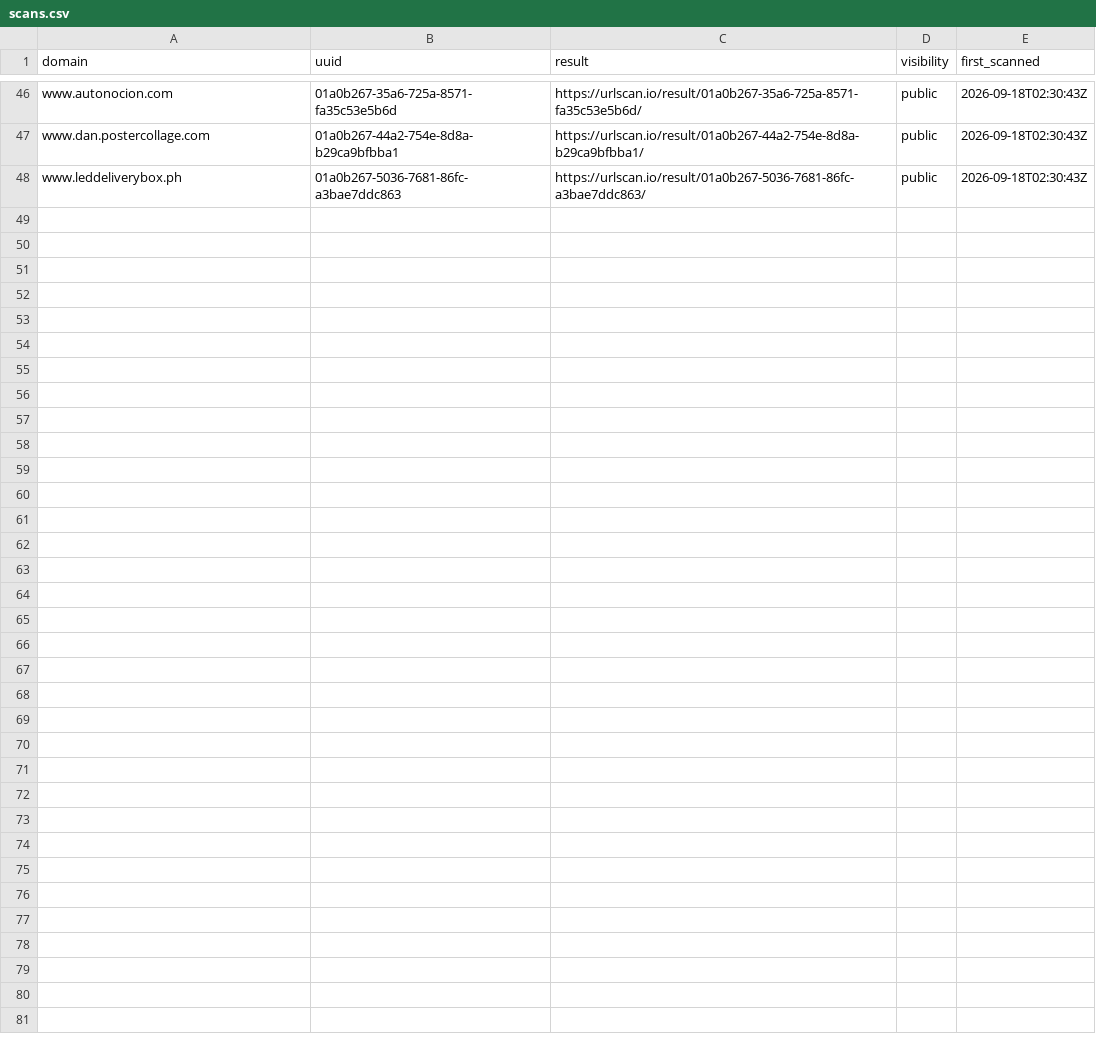
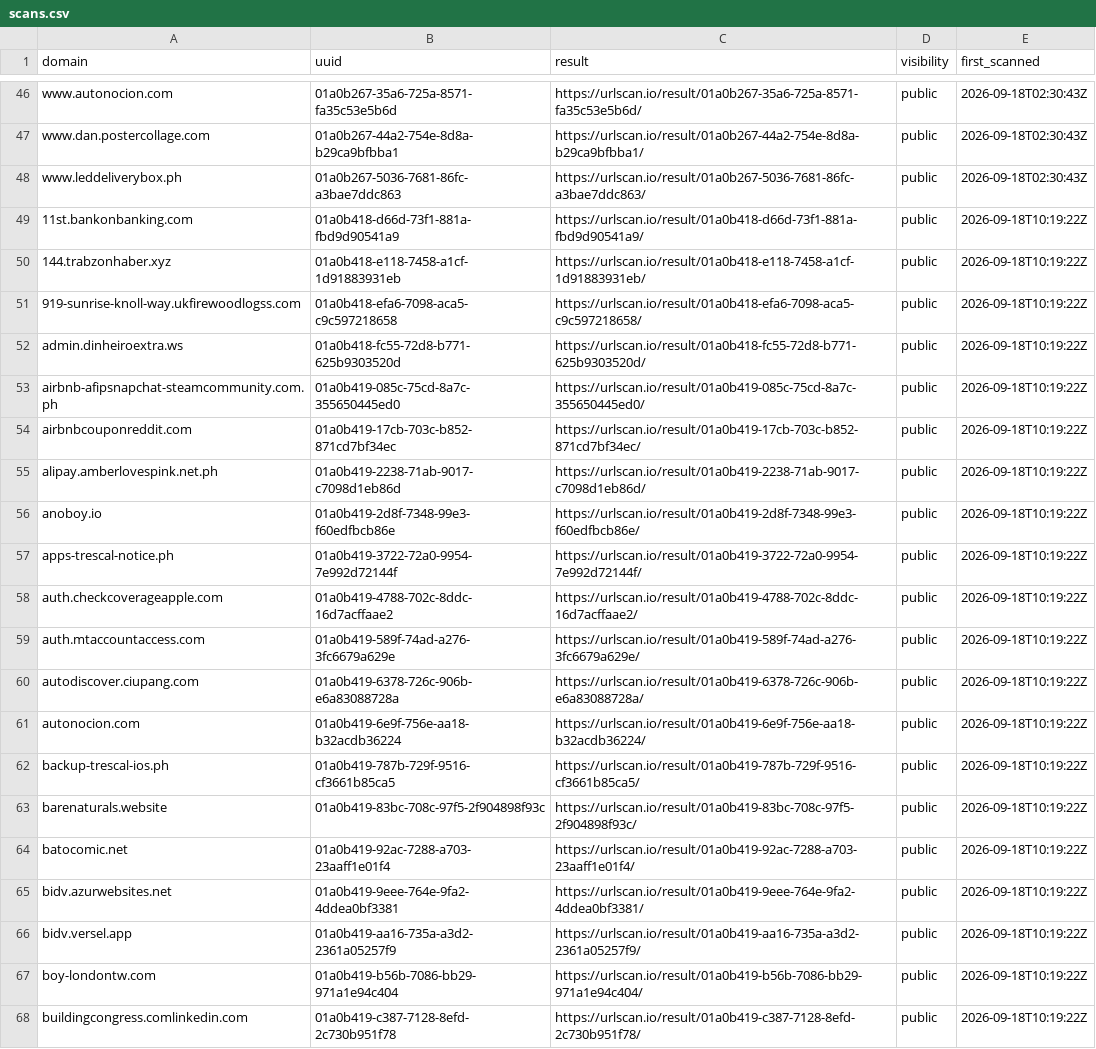
Before and after one commit to malek-alhu/marketplace-phaas-tracker, a CSV file: monitor/scans.csv, drawn as a sheet; only a part is shown, gaps mark what is left out.

```diff
--- a/monitor/scans.csv
+++ b/monitor/scans.csv
@@ -48 +48,21 @@ www.dan.postercollage.com,01a0b267-44a2-754e-8d8a-b29ca9bfbba1,https://urlscan.i
 www.leddeliverybox.ph,01a0b267-5036-7681-86fc-a3bae7ddc863,https://urlscan.io/result/01a0b267-5036-7681-86fc-a3bae7ddc863/,public,2026-09-18T02:30:43Z
+11st.bankonbanking.com,01a0b418-d66d-73f1-881a-fbd9d90541a9,https://urlscan.io/result/01a0b418-d66d-73f1-881a-fbd9d90541a9/,public,2026-09-18T10:19:22Z
+144.trabzonhaber.xyz,01a0b418-e118-7458-a1cf-1d91883931eb,https://urlscan.io/result/01a0b418-e118-7458-a1cf-1d91883931eb/,public,2026-09-18T10:19:22Z
+919-sunrise-knoll-way.ukfirewoodlogss.com,01a0b418-efa6-7098-aca5-c9c597218658,https://urlscan.io/result/01a0b418-efa6-7098-aca5-c9c597218658/,public,2026-09-18T10:19:22Z
+admin.dinheiroextra.ws,01a0b418-fc55-72d8-b771-625b9303520d,https://urlscan.io/result/01a0b418-fc55-72d8-b771-625b9303520d/,public,2026-09-18T10:19:22Z
+airbnb-afipsnapchat-steamcommunity.com.ph,01a0b419-085c-75cd-8a7c-355650445ed0,https://urlscan.io/result/01a0b419-085c-75cd-8a7c-355650445ed0/,public,2026-09-18T10:19:22Z
+airbnbcouponreddit.com,01a0b419-17cb-703c-b852-871cd7bf34ec,https://urlscan.io/result/01a0b419-17cb-703c-b852-871cd7bf34ec/,public,2026-09-18T10:19:22Z
+alipay.amberlovespink.net.ph,01a0b419-2238-71ab-9017-c7098d1eb86d,https://urlscan.io/result/01a0b419-2238-71ab-9017-c7098d1eb86d/,public,2026-09-18T10:19:22Z
+anoboy.io,01a0b419-2d8f-7348-99e3-f60edfbcb86e,https://urlscan.io/result/01a0b419-2d8f-7348-99e3-f60edfbcb86e/,public,2026-09-18T10:19:22Z
+apps-trescal-notice.ph,01a0b419-3722-72a0-9954-7e992d72144f,https://urlscan.io/result/01a0b419-3722-72a0-9954-7e992d72144f/,public,2026-09-18T10:19:22Z
+auth.checkcoverageapple.com,01a0b419-4788-702c-8ddc-16d7acffaae2,https://urlscan.io/result/01a0b419-4788-702c-8ddc-16d7acffaae2/,public,2026-09-18T10:19:22Z
+auth.mtaccountaccess.com,01a0b419-589f-74ad-a276-3fc6679a629e,https://urlscan.io/result/01a0b419-589f-74ad-a276-3fc6679a629e/,public,2026-09-18T10:19:22Z
+autodiscover.ciupang.com,01a0b419-6378-726c-906b-e6a83088728a,https://urlscan.io/result/01a0b419-6378-726c-906b-e6a83088728a/,public,2026-09-18T10:19:22Z
+autonocion.com,01a0b419-6e9f-756e-aa18-b32acdb36224,https://urlscan.io/result/01a0b419-6e9f-756e-aa18-b32acdb36224/,public,2026-09-18T10:19:22Z
+backup-trescal-ios.ph,01a0b419-787b-729f-9516-cf3661b85ca5,https://urlscan.io/result/01a0b419-787b-729f-9516-cf3661b85ca5/,public,2026-09-18T10:19:22Z
+barenaturals.website,01a0b419-83bc-708c-97f5-2f904898f93c,https://urlscan.io/result/01a0b419-83bc-708c-97f5-2f904898f93c/,public,2026-09-18T10:19:22Z
+batocomic.net,01a0b419-92ac-7288-a703-23aaff1e01f4,https://urlscan.io/result/01a0b419-92ac-7288-a703-23aaff1e01f4/,public,2026-09-18T10:19:22Z
+bidv.azurwebsites.net,01a0b419-9eee-764e-9fa2-4ddea0bf3381,https://urlscan.io/result/01a0b419-9eee-764e-9fa2-4ddea0bf3381/,public,2026-09-18T10:19:22Z
+bidv.versel.app,01a0b419-aa16-735a-a3d2-2361a05257f9,https://urlscan.io/result/01a0b419-aa16-735a-a3d2-2361a05257f9/,public,2026-09-18T10:19:22Z
+boy-londontw.com,01a0b419-b56b-7086-bb29-971a1e94c404,https://urlscan.io/result/01a0b419-b56b-7086-bb29-971a1e94c404/,public,2026-09-18T10:19:22Z
+buildingcongress.comlinkedin.com,01a0b419-c387-7128-8efd-2c730b951f78,https://urlscan.io/result/01a0b419-c387-7128-8efd-2c730b951f78/,public,2026-09-18T10:19:22Z
```
Also changed, not shown: 8 other files.
